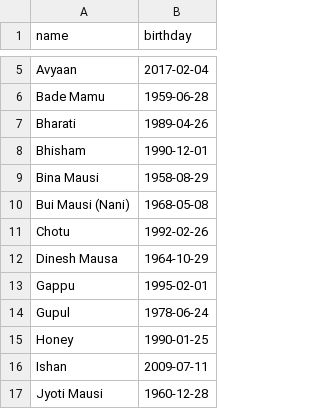
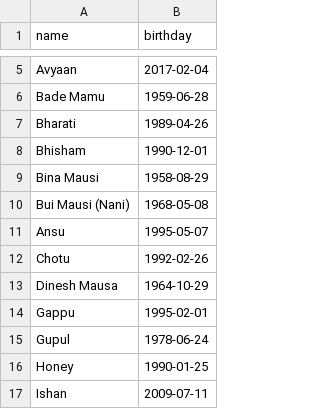
Before and after one commit to shotapentaho/streamlit_app, a CSV file: data/bdays_export.csv, drawn as a sheet; only a part is shown, gaps mark what is left out; the shorter side is filled out with more unchanged rows; the diff names each change by its address in the sheet, - before the commit and + after, or states it on an @@ line.

Commit message:
updated

```diff
--- a/data/bdays_export.csv
+++ b/data/bdays_export.csv
+row 11: Ansu | 1995-05-07
```
